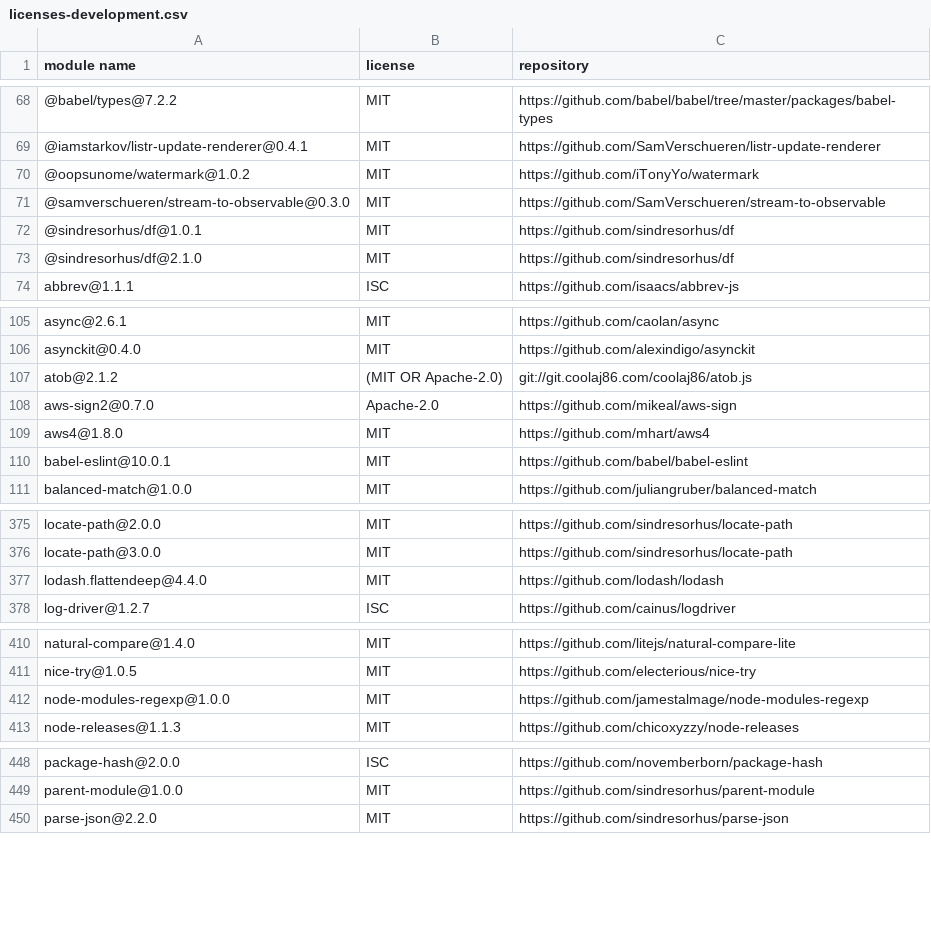
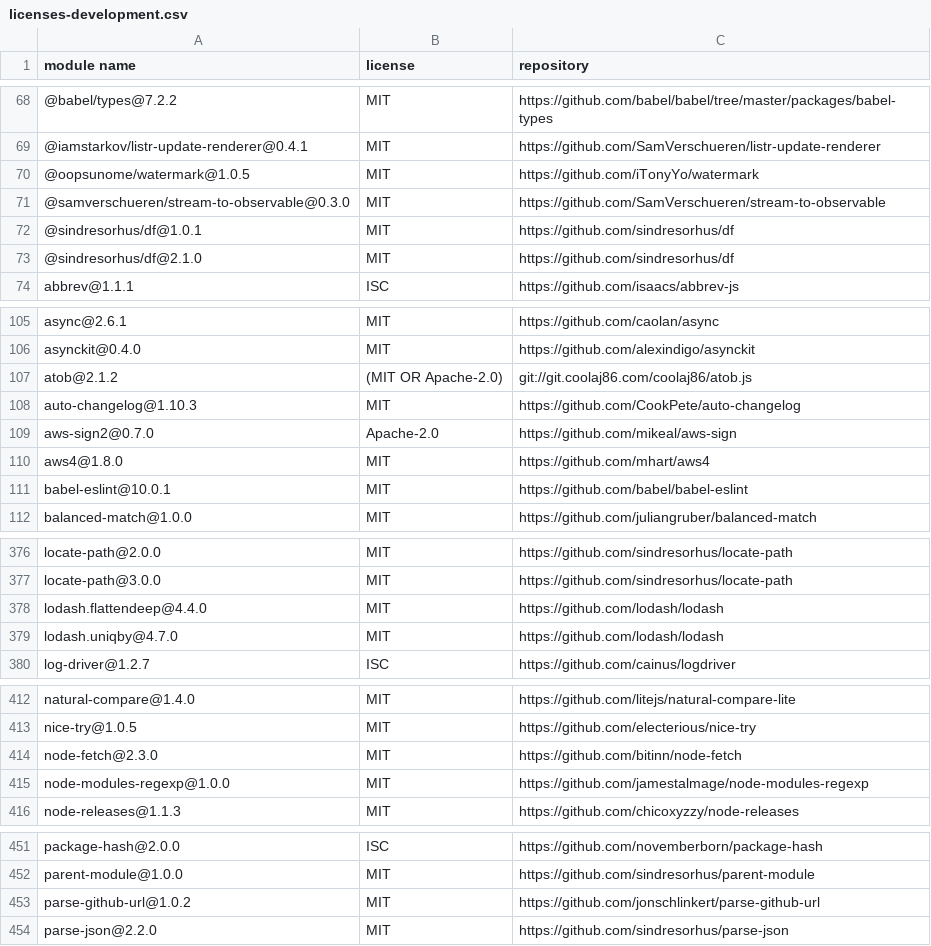
Before and after one commit to iTonyYo/watermark, a CSV file: licenses-development.csv, drawn as a sheet; only a part is shown, gaps mark what is left out; the diff covers the shown part only.

```diff
--- a/licenses-development.csv
+++ b/licenses-development.csv
@@ -69,3 +69,3 @@
 "@iamstarkov/listr-update-renderer@0.4.1","MIT","https://github.com/SamVerschueren/listr-update-renderer"
-"@oopsunome/watermark@1.0.2","MIT","https://github.com/iTonyYo/watermark"
+"@oopsunome/watermark@1.0.5","MIT","https://github.com/iTonyYo/watermark"
 "@samverschueren/stream-to-observable@0.3.0","MIT","https://github.com/SamVerschueren/stream-to-observable"
@@ -107,2 +107,3 @@
 "atob@2.1.2","(MIT OR Apache-2.0)","git://git.coolaj86.com/coolaj86/atob.js"
+"auto-changelog@1.10.3","MIT","https://github.com/CookPete/auto-changelog"
 "aws-sign2@0.7.0","Apache-2.0","https://github.com/mikeal/aws-sign"
@@ -377,2 +378,3 @@
 "lodash.flattendeep@4.4.0","MIT","https://github.com/lodash/lodash"
+"lodash.uniqby@4.7.0","MIT","https://github.com/lodash/lodash"
 "log-driver@1.2.7","ISC","https://github.com/cainus/logdriver"
@@ -411,2 +413,3 @@
 "nice-try@1.0.5","MIT","https://github.com/electerious/nice-try"
+"node-fetch@2.3.0","MIT","https://github.com/bitinn/node-fetch"
 "node-modules-regexp@1.0.0","MIT","https://github.com/jamestalmage/node-modules-regexp"
@@ -449,2 +452,3 @@
 "parent-module@1.0.0","MIT","https://github.com/sindresorhus/parent-module"
+"parse-github-url@1.0.2","MIT","https://github.com/jonschlinkert/parse-github-url"
 "parse-json@2.2.0","MIT","https://github.com/sindresorhus/parse-json"
```
Also changed, not shown: 1 edited cell elsewhere in this file, licenses-production.csv, 3 other files.
